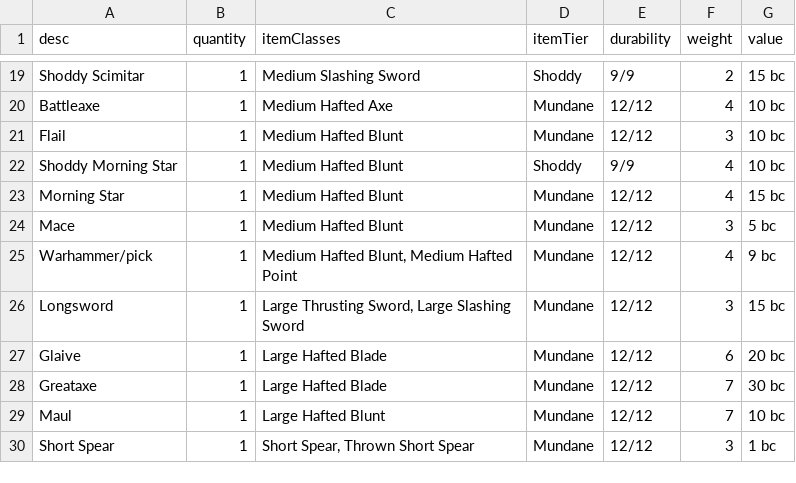
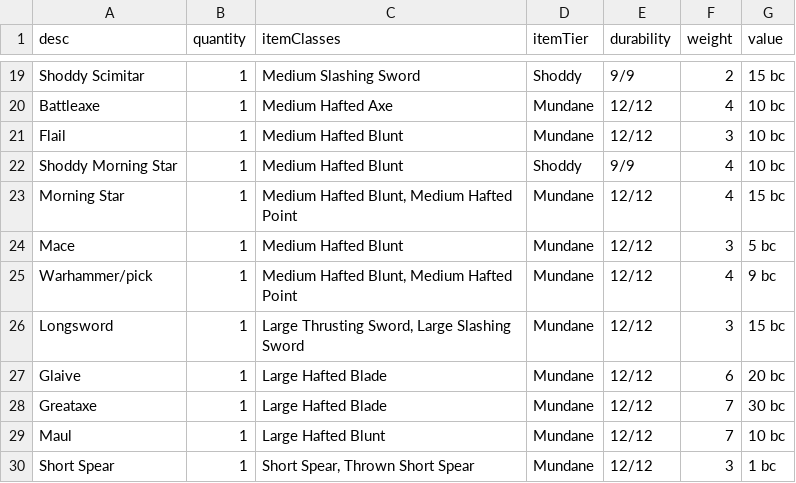
Before and after one commit to JackDanna/OldFallenCharacterSheet, a CSV file: src/Server/FallenData/ItemData.csv, drawn as a sheet; only a part is shown, gaps mark what is left out.

Commit message:
Added morning start weapon classes stuff

```diff
--- a/src/Server/FallenData/ItemData.csv
+++ b/src/Server/FallenData/ItemData.csv
@@ -22,3 +22,3 @@ Flail,1,Medium Hafted Blunt,Mundane,12/12,3,10 bc
 Shoddy Morning Star,1,Medium Hafted Blunt,Shoddy,9/9,4,10 bc
-Morning Star,1,Medium Hafted Blunt,Mundane,12/12,4,15 bc
+Morning Star,1,"Medium Hafted Blunt, Medium Hafted Point",Mundane,12/12,4,15 bc
 Mace,1,Medium Hafted Blunt,Mundane,12/12,3,5 bc
```
